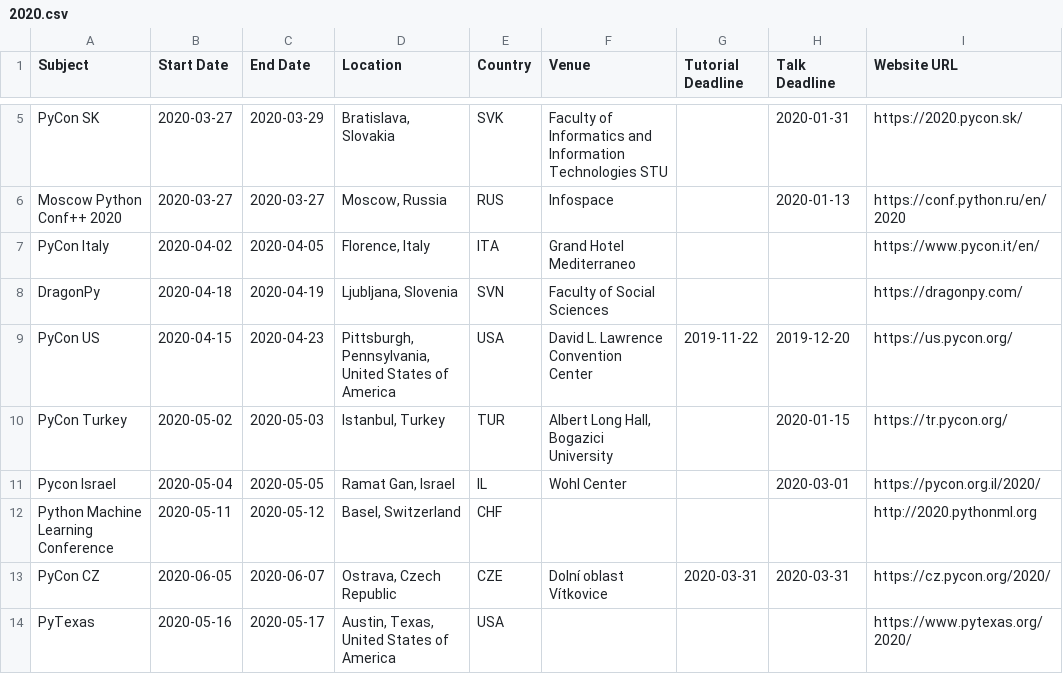
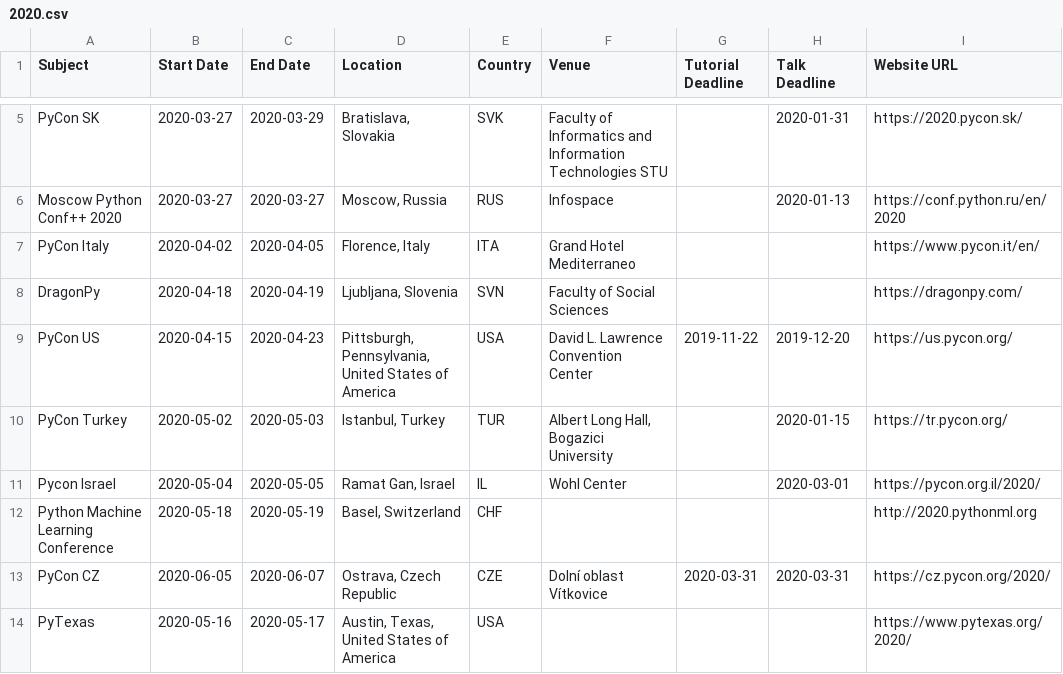
Before and after one commit to python-organizers/conferences, a CSV file: 2020.csv, drawn as a sheet; only a part is shown, gaps mark what is left out; the diff names each change by its address in the sheet, - before the commit and + after, or states it on an @@ line.

Commit message:
Updated Python Machine Learning Conference 2020

```diff
--- a/2020.csv
+++ b/2020.csv
-B12 (Start Date): 2020-05-11
+B12 (Start Date): 2020-05-18
-C12 (End Date): 2020-05-12
+C12 (End Date): 2020-05-19
```
